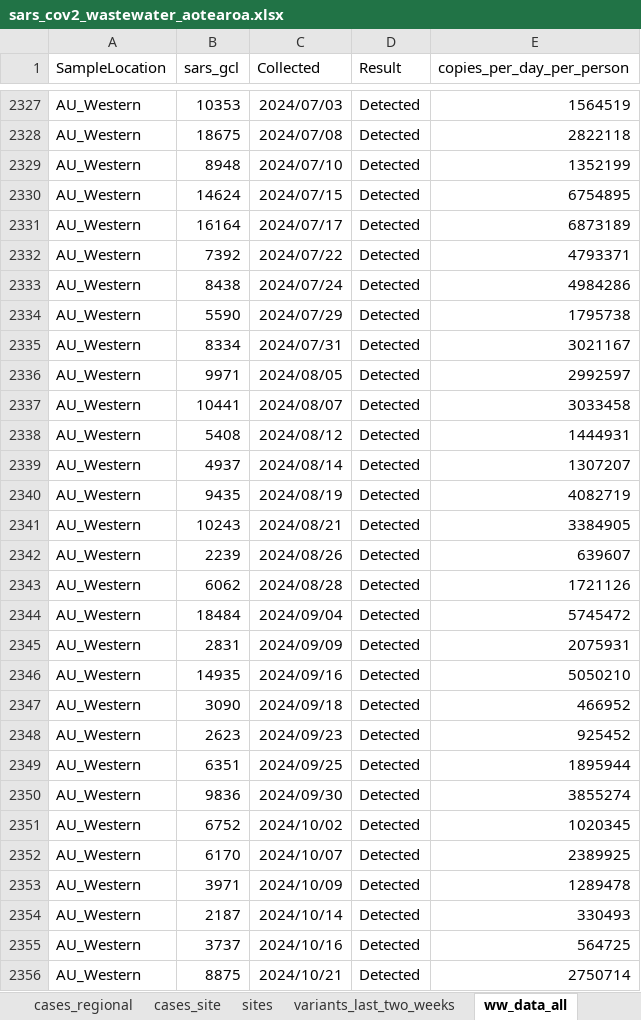
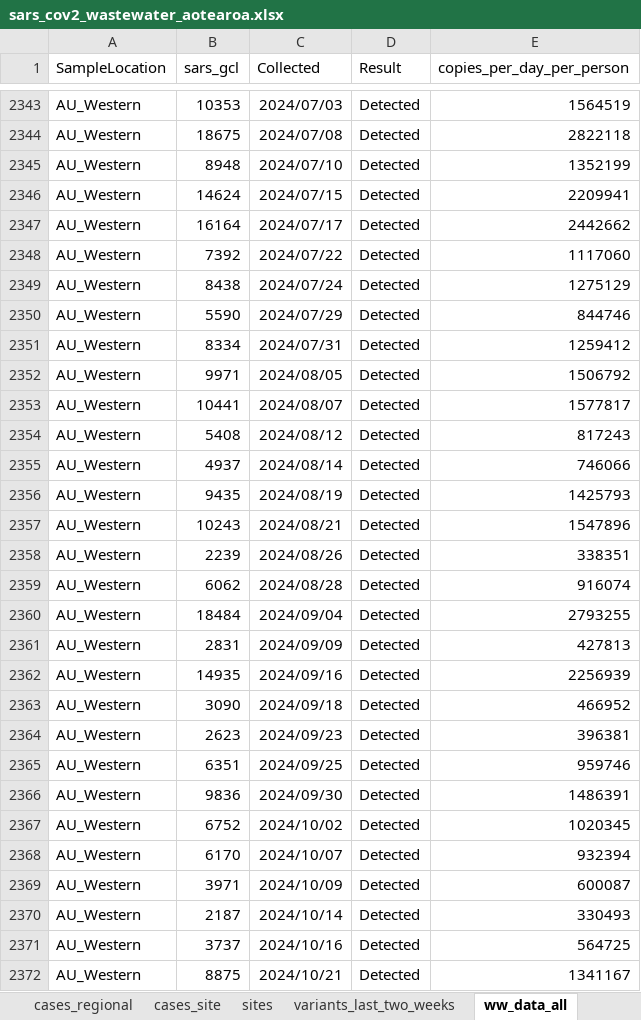
Before and after one commit to ESR-NZ/covid_in_wastewater, an Excel workbook: data/sars_cov2_wastewater_aotearoa.xlsx, sheet ww_data_all, drawn as a sheet; only a part is shown, gaps mark what is left out; values as stored, in another font and other column widths than the file's, no borders; table styles not drawn; addresses are those after the commit; the diff covers the shown part only; the diff names each change by its address in the sheet, - before the commit and + after, or states it on an @@ line.

Commit message:
Data for week ending 19 January 2025

```diff
--- a/data/sars_cov2_wastewater_aotearoa.xlsx (sheet ww_data_all)
+++ b/data/sars_cov2_wastewater_aotearoa.xlsx (sheet ww_data_all)
-E2346 (copies_per_day_per_person): 6754895
+E2346 (copies_per_day_per_person): 2209941
-E2347 (copies_per_day_per_person): 6873189
+E2347 (copies_per_day_per_person): 2442662
-E2348 (copies_per_day_per_person): 4793371
+E2348 (copies_per_day_per_person): 1117060
-E2349 (copies_per_day_per_person): 4984286
+E2349 (copies_per_day_per_person): 1275129
-E2350 (copies_per_day_per_person): 1795738
+E2350 (copies_per_day_per_person): 844746
-E2351 (copies_per_day_per_person): 3021167
+E2351 (copies_per_day_per_person): 1259412
-E2352 (copies_per_day_per_person): 2992597
+E2352 (copies_per_day_per_person): 1506792
-E2353 (copies_per_day_per_person): 3033458
+E2353 (copies_per_day_per_person): 1577817
-E2354 (copies_per_day_per_person): 1444931
+E2354 (copies_per_day_per_person): 817243
-E2355 (copies_per_day_per_person): 1307207
+E2355 (copies_per_day_per_person): 746066
-E2356 (copies_per_day_per_person): 4082719
+E2356 (copies_per_day_per_person): 1425793
-E2357 (copies_per_day_per_person): 3384905
+E2357 (copies_per_day_per_person): 1547896
-E2358 (copies_per_day_per_person): 639607
+E2358 (copies_per_day_per_person): 338351
-E2359 (copies_per_day_per_person): 1721126
+E2359 (copies_per_day_per_person): 916074
-E2360 (copies_per_day_per_person): 5745472
+E2360 (copies_per_day_per_person): 2793255
-E2361 (copies_per_day_per_person): 2075931
+E2361 (copies_per_day_per_person): 427813
-E2362 (copies_per_day_per_person): 5050210
+E2362 (copies_per_day_per_person): 2256939
-E2364 (copies_per_day_per_person): 925452
+E2364 (copies_per_day_per_person): 396381
-E2365 (copies_per_day_per_person): 1895944
+E2365 (copies_per_day_per_person): 959746
-E2366 (copies_per_day_per_person): 3855274
+E2366 (copies_per_day_per_person): 1486391
-E2368 (copies_per_day_per_person): 2389925
+E2368 (copies_per_day_per_person): 932394
-E2369 (copies_per_day_per_person): 1289478
+E2369 (copies_per_day_per_person): 600087
-E2372 (copies_per_day_per_person): 2750714
+E2372 (copies_per_day_per_person): 1341167
```
Also changed, not shown: 47 added rows and 167 edited cells elsewhere in this sheet, sheet ww_site, sheet ww_regional, sheet cases_regional, sheet cases_site, sheet ww_national, sheet cases_national, 7 other files.
